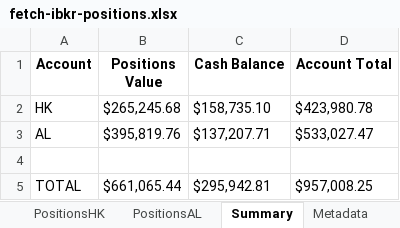
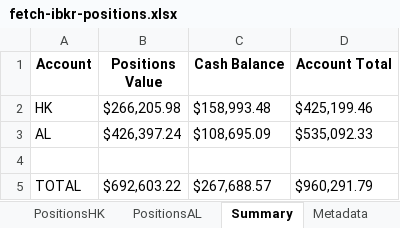
Before and after one commit to timelyrain/timeless-workspace, an Excel workbook: projects/fetch-ibkr-positions.xlsx, sheet Summary, drawn as a sheet; values as stored, in another font and other column widths than the file's, no borders; the diff names each change by its address in the sheet, - before the commit and + after, or states it on an @@ line.

```diff
--- a/projects/fetch-ibkr-positions.xlsx (sheet Summary)
+++ b/projects/fetch-ibkr-positions.xlsx (sheet Summary)
-B2 (Positions Value): $265,245.68
+B2 (Positions Value): $266,205.98
-C2 (Cash Balance): $158,735.10
+C2 (Cash Balance): $158,993.48
-D2 (Account Total): $423,980.78
+D2 (Account Total): $425,199.46
-B3 (Positions Value): $395,819.76
+B3 (Positions Value): $426,397.24
-C3 (Cash Balance): $137,207.71
+C3 (Cash Balance): $108,695.09
-D3 (Account Total): $533,027.47
+D3 (Account Total): $535,092.33
-B5 (Positions Value): $661,065.44
+B5 (Positions Value): $692,603.22
-C5 (Cash Balance): $295,942.81
+C5 (Cash Balance): $267,688.57
-D5 (Account Total): $957,008.25
+D5 (Account Total): $960,291.79
```
Also changed, not shown: sheet PositionsAL, sheet PositionsHK, sheet Metadata, 1 other file.
